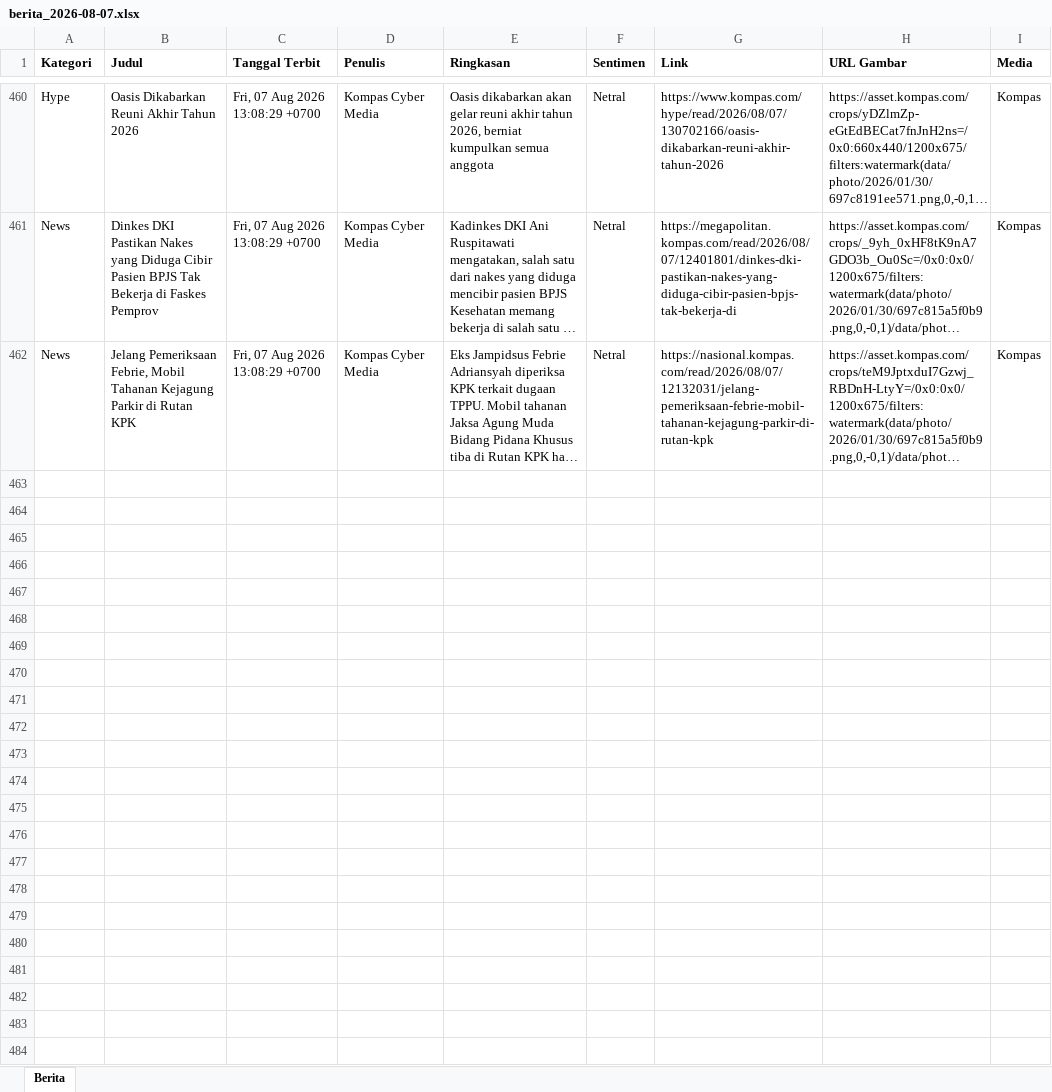
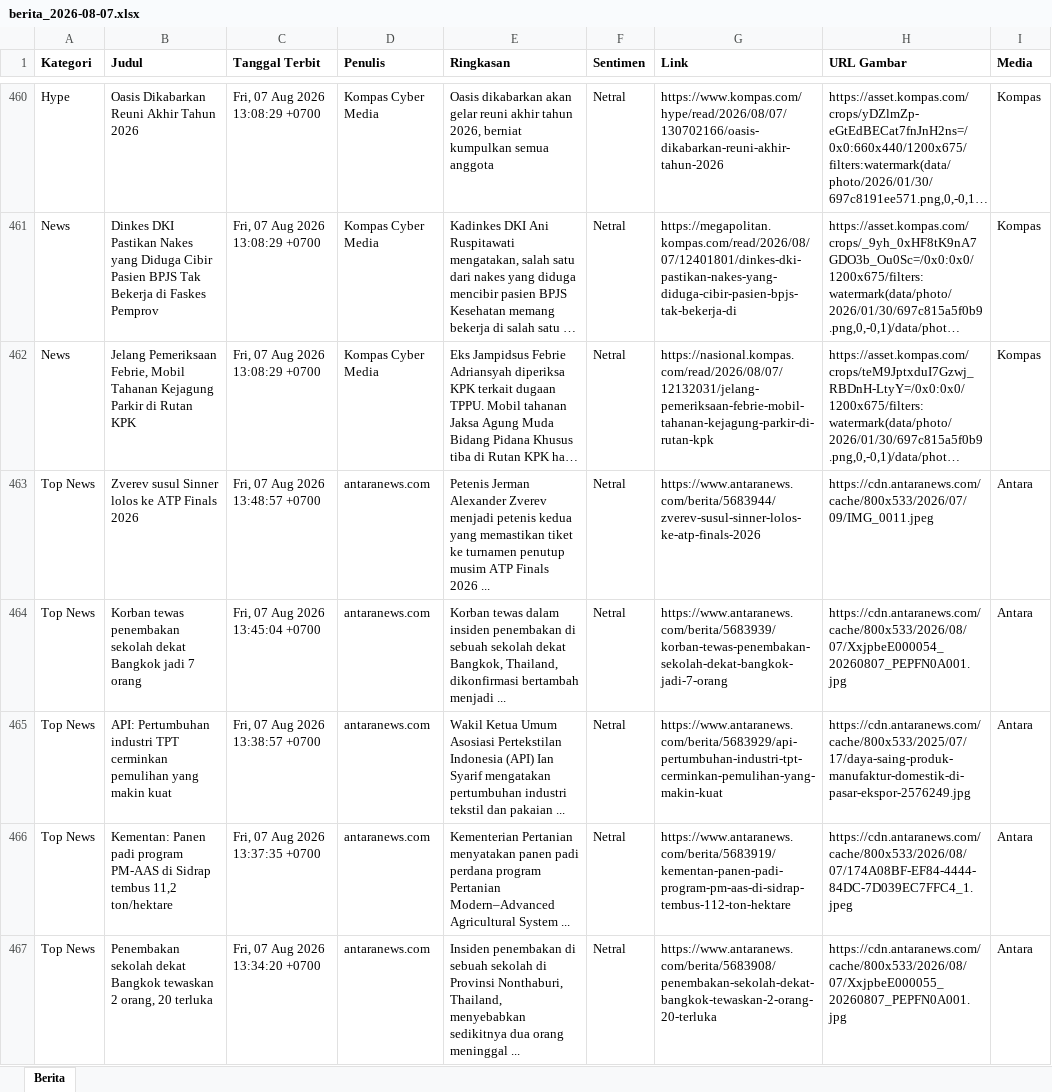
Before and after one commit to heriiskandar-pixel/scraper-berita-antara, an Excel workbook: data/berita_2026-08-07.xlsx, sheet Berita, drawn as a sheet; only a part is shown, gaps mark what is left out; long unchanged cells end in …; values as stored, in another font and other column widths than the file's, no borders; the diff covers the shown part only; the diff names each change by its address in the sheet, - before the commit and + after, or states it on an @@ line.

```diff
--- a/data/berita_2026-08-07.xlsx (sheet Berita)
+++ b/data/berita_2026-08-07.xlsx (sheet Berita)
+row 463: Top News | Zverev susul Sinner lolos ke ATP Finals 2026 | Fri, 07 Aug 2026 13:48:57 +0700 | antaranews.com | Petenis Jerman Alexander Zverev menjadi petenis kedua yang memastikan tiket ke turnamen penutup musim ATP Finals 2026 ... | Netral | https://www.antaranews.com/berita/5683944/zverev-susul-sinner-lolos-ke-atp-finals-2026 | https://cdn.antaranews.com/cache/800x533/2026/07/09/IMG_0011.jpeg | Antara
+row 464: Top News | Korban tewas penembakan sekolah dekat Bangkok jadi 7 orang | Fri, 07 Aug 2026 13:45:04 +0700 | antaranews.com | Korban tewas dalam insiden penembakan di sebuah sekolah dekat Bangkok, Thailand, dikonfirmasi bertambah menjadi ... | Netral | https://www.antaranews.com/berita/5683939/korban-tewas-penembakan-sekolah-dekat-bangkok-jadi-7-orang | https://cdn.antaranews.com/cache/800x533/2026/08/07/XxjpbeE000054_20260807_PEPFN0A001.jpg | Antara
+row 465: Top News | API: Pertumbuhan industri TPT cerminkan pemulihan yang makin kuat | Fri, 07 Aug 2026 13:38:57 +0700 | antaranews.com | Wakil Ketua Umum Asosiasi Pertekstilan Indonesia (API) Ian Syarif mengatakan pertumbuhan industri tekstil dan pakaian ... | Netral | https://www.antaranews.com/berita/5683929/api-pertumbuhan-industri-tpt-cerminkan-pemulihan-yang-makin-kuat | https://cdn.antaranews.com/cache/800x533/2025/07/17/daya-saing-produk-manufaktur-domestik-di-pasar-ekspor-2576249.jpg | Antara
+row 466: Top News | Kementan: Panen padi program PM-AAS di Sidrap tembus 11,2 ton/hektare | Fri, 07 Aug 2026 13:37:35 +0700 | antaranews.com | Kementerian Pertanian menyatakan panen padi perdana program Pertanian Modern–Advanced Agricultural System ... | Netral | https://www.antaranews.com/berita/5683919/kementan-panen-padi-program-pm-aas-di-sidrap-tembus-112-ton-hektare | https://cdn.antaranews.com/cache/800x533/2026/08/07/174A08BF-EF84-4444-84DC-7D039EC7FFC4_1.jpeg | Antara
+row 467: Top News | Penembakan sekolah dekat Bangkok tewaskan 2 orang, 20 terluka | Fri, 07 Aug 2026 13:34:20 +0700 | antaranews.com | Insiden penembakan di sebuah sekolah di Provinsi Nonthaburi, Thailand, menyebabkan sedikitnya dua orang meninggal ... | Netral | https://www.antaranews.com/berita/5683908/penembakan-sekolah-dekat-bangkok-tewaskan-2-orang-20-terluka | https://cdn.antaranews.com/cache/800x533/2026/08/07/XxjpbeE000055_20260807_PEPFN0A001.jpg | Antara
```
Also changed, not shown: 75 added rows elsewhere in this sheet, data/berita_2026-07-31.xlsx, data/berita_2026-08-01.xlsx, 5 other files.
